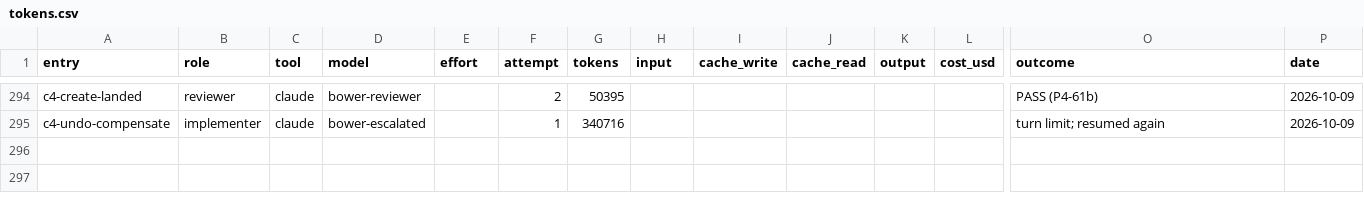
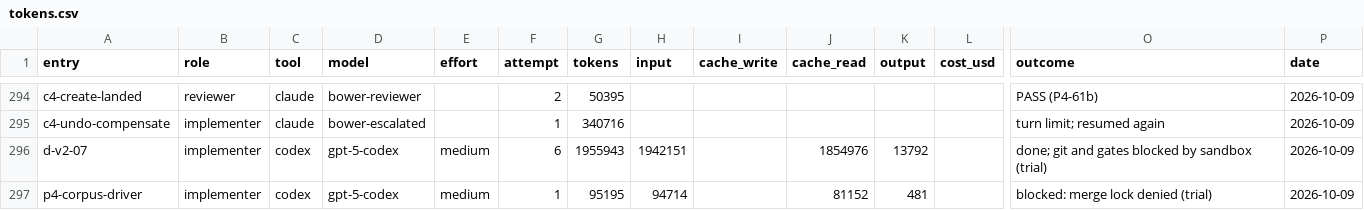
Before and after one commit to deluispablo/bower, a CSV file: harness/tokens.csv, drawn as a sheet; only a part is shown, gaps mark what is left out; rows hold the shown columns only; the diff names each change by its address in the sheet, - before the commit and + after, or states it on an @@ line.

```diff
--- a/harness/tokens.csv
+++ b/harness/tokens.csv
+row 296: d-v2-07 | implementer | codex | gpt-5-codex | medium | 6 | 1955943 | 1942151 |  | 1854976 | 13792 |  | done; git and gates blocked by sandbox (trial) | 2026-10-09
+row 297: p4-corpus-driver | implementer | codex | gpt-5-codex | medium | 1 | 95195 | 94714 |  | 81152 | 481 |  | blocked: merge lock denied (trial) | 2026-10-09
```
